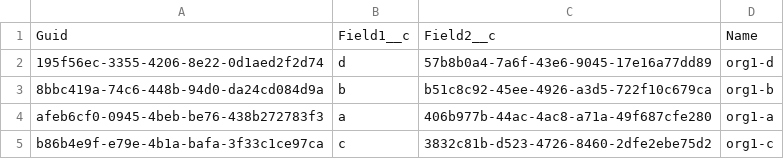
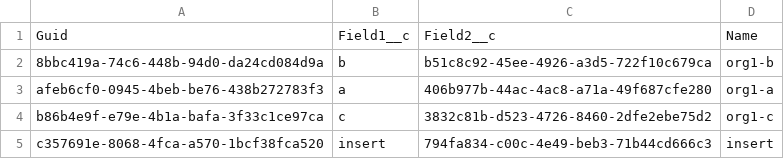
Before and after one commit to wclapier/release-test, a CSV file: Test2__c.csv, drawn as a sheet; removed rows and columns are numbered as before the commit, all else as after; the diff names each change by its address in the sheet, - before the commit and + after, or states it on an @@ line.

```diff
--- a/Test2__c.csv
+++ b/Test2__c.csv
-row 2: 195f56ec-3355-4206-8e22-0d1aed2f2d74 | d | 57b8b0a4-7a6f-43e6-9045-17e16a77dd89 | org1-d
+row 5: c357691e-8068-4fca-a570-1bcf38fca520 | insert | 794fa834-c00c-4e49-beb3-71b44cd666c3 | insert
```
Also changed, not shown: Test1__c.csv, Test4__c.csv, 1 other file.
